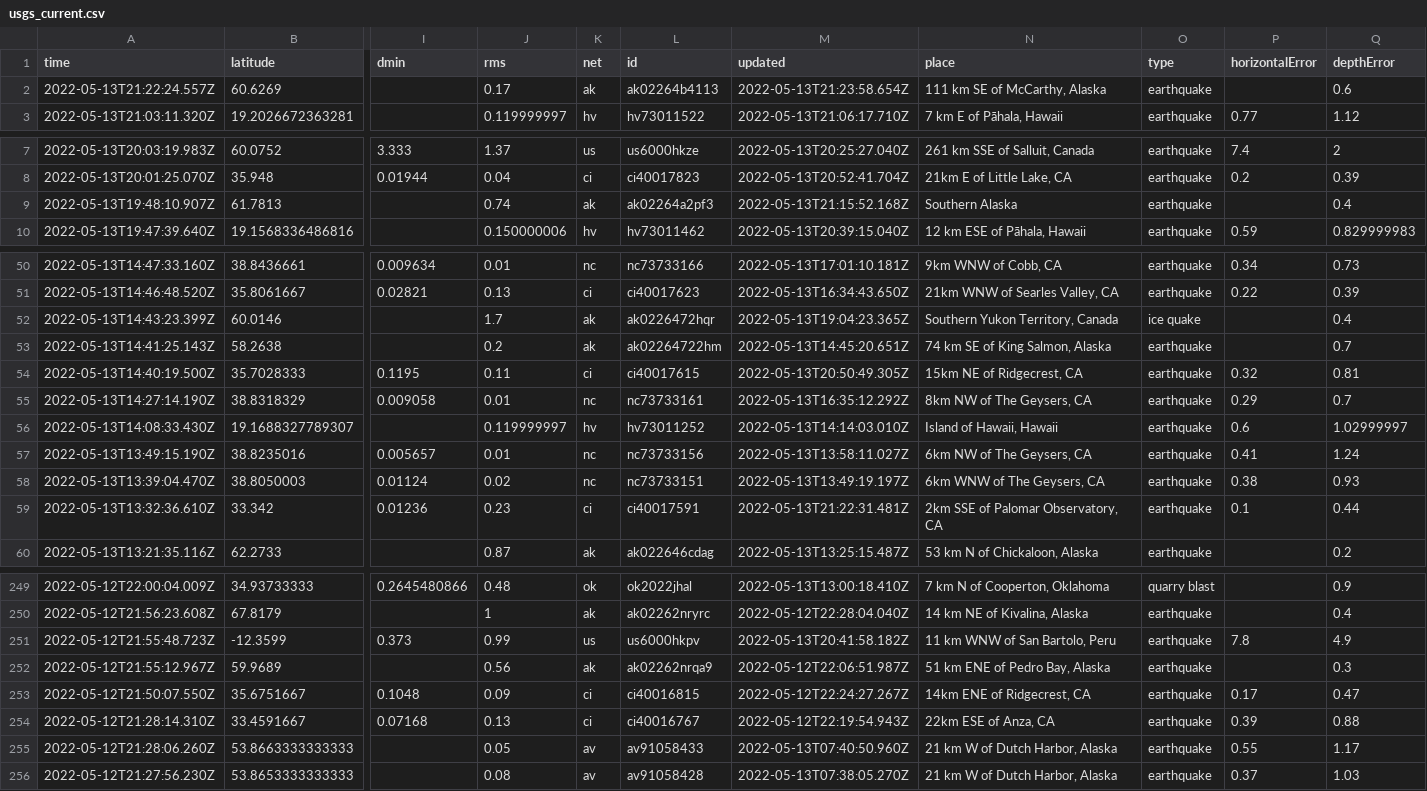
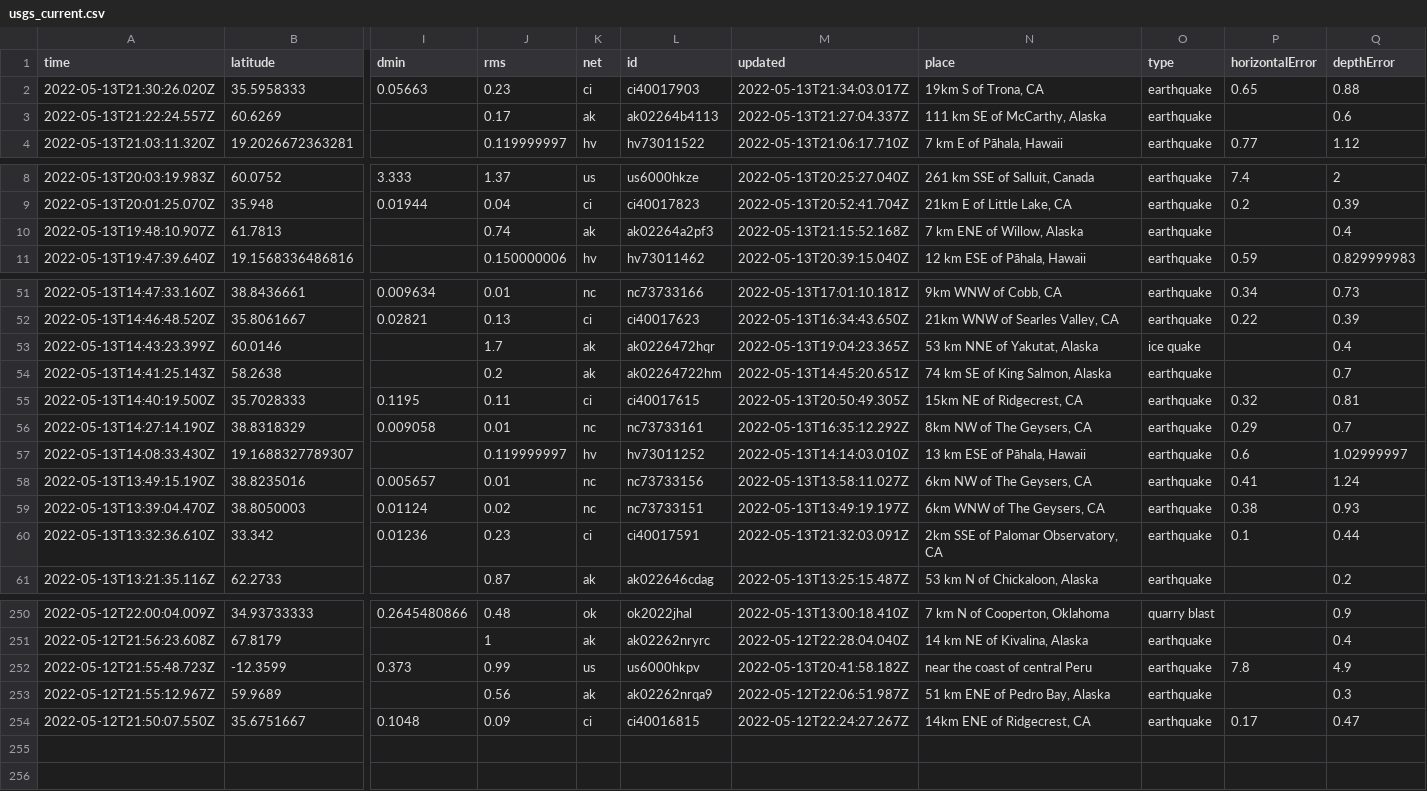
Before and after one commit to kmaepetrin/nicar22-github-actions, a CSV file: usgs_current.csv, drawn as a sheet; only a part is shown, gaps mark what is left out; removed rows and columns are numbered as before the commit, all else as after; rows hold the shown columns only; the diff covers the shown part only; the diff names each change by its address in the sheet, - before the commit and + after, or states it on an @@ line.

```diff
--- a/usgs_current.csv
+++ b/usgs_current.csv
+row 2: 2022-05-13T21:30:26.020Z | 35.5958333 | 0.05663 | 0.23 | ci | ci40017903 | 2022-05-13T21:34:03.017Z | 19km S of Trona, CA | earthquake | 0.65 | 0.88
-M3 (updated): 2022-05-13T21:23:58.654Z
+M3 (updated): 2022-05-13T21:27:04.337Z
-N10 (place): Southern Alaska
+N10 (place): 7 km ENE of Willow, Alaska
-N53 (place): Southern Yukon Territory, Canada
+N53 (place): 53 km NNE of Yakutat, Alaska
-N57 (place): Island of Hawaii, Hawaii
+N57 (place): 13 km ESE of Pāhala, Hawaii
-M60 (updated): 2022-05-13T21:22:31.481Z
+M60 (updated): 2022-05-13T21:32:03.091Z
-N252 (place): 11 km WNW of San Bartolo, Peru
+N252 (place): near the coast of central Peru
-row 254: 2022-05-12T21:28:14.310Z | 33.4591667 | 0.07168 | 0.13 | ci | ci40016767 | 2022-05-12T22:19:54.943Z | 22km ESE of Anza, CA | earthquake | 0.39 | 0.88
-row 255: 2022-05-12T21:28:06.260Z | 53.8663333333333 |  | 0.05 | av | av91058433 | 2022-05-13T07:40:50.960Z | 21 km W of Dutch Harbor, Alaska | earthquake | 0.55 | 1.17
-row 256: 2022-05-12T21:27:56.230Z | 53.8653333333333 |  | 0.08 | av | av91058428 | 2022-05-13T07:38:05.270Z | 21 km W of Dutch Harbor, Alaska | earthquake | 0.37 | 1.03
```
Also changed, not shown: 9 edited cells elsewhere in this file, 1 other file.
